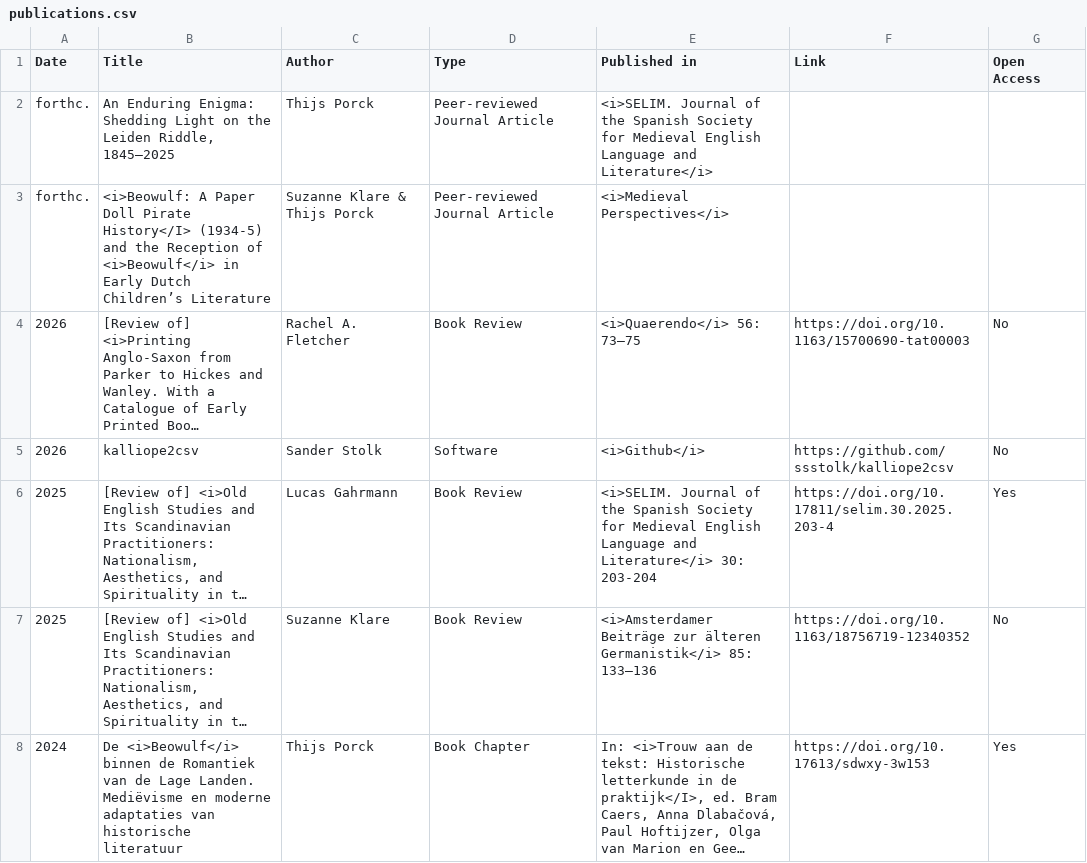
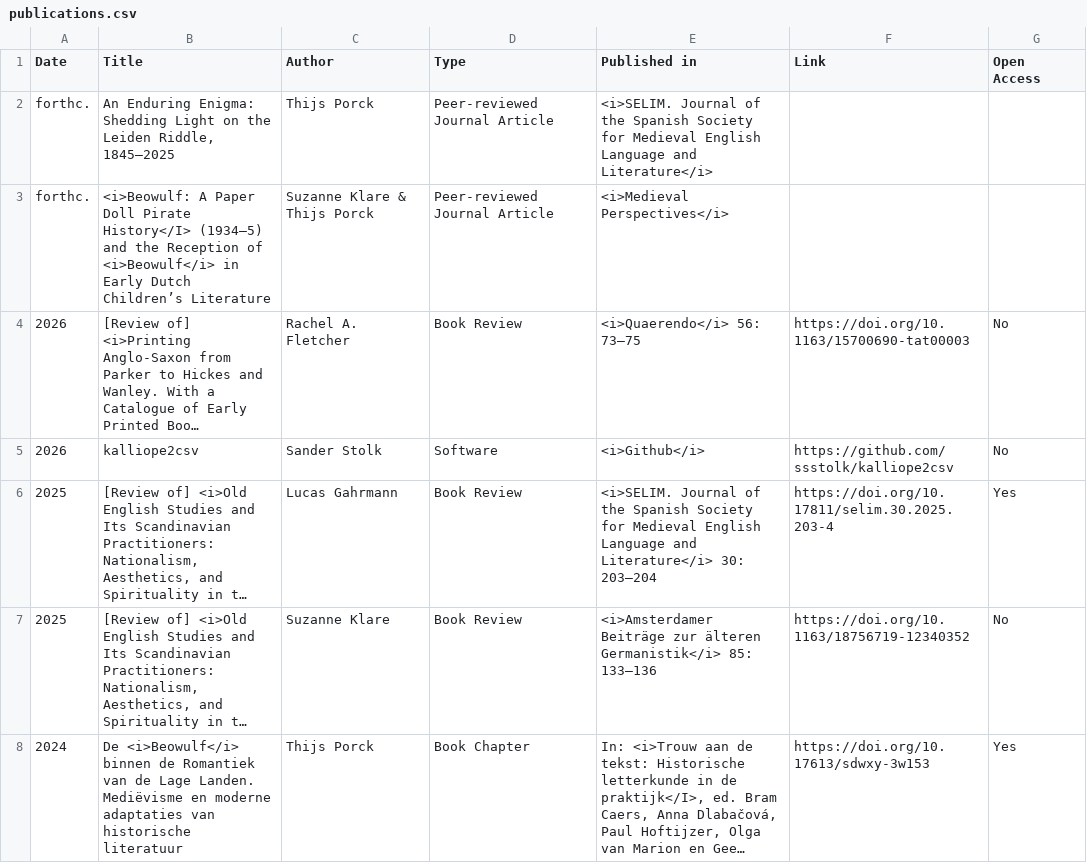
Before and after one commit to EMERGENCE-ERC/emergence-erc.github.io, a CSV file: assets/data/publications.csv, drawn as a sheet; long unchanged cells end in …; the diff names each change by its address in the sheet, - before the commit and + after, or states it on an @@ line.

Commit message:
Fix formatting and update publication details in CSV

```diff
--- a/assets/data/publications.csv
+++ b/assets/data/publications.csv
-B3 (Title): …Pirate History</I> (1934-5) and the…
+B3 (Title): …Pirate History</I> (1934–5) and the…
-E6 (Published in): …Literature</i> 30: 203-204
+E6 (Published in): …Literature</i> 30: 203–204
```
